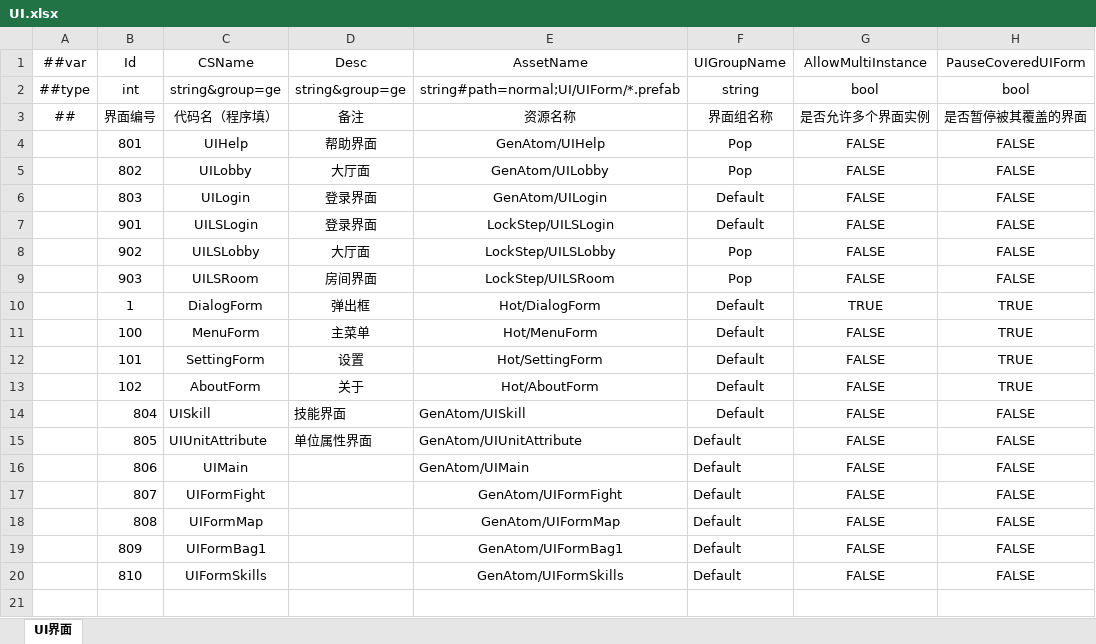
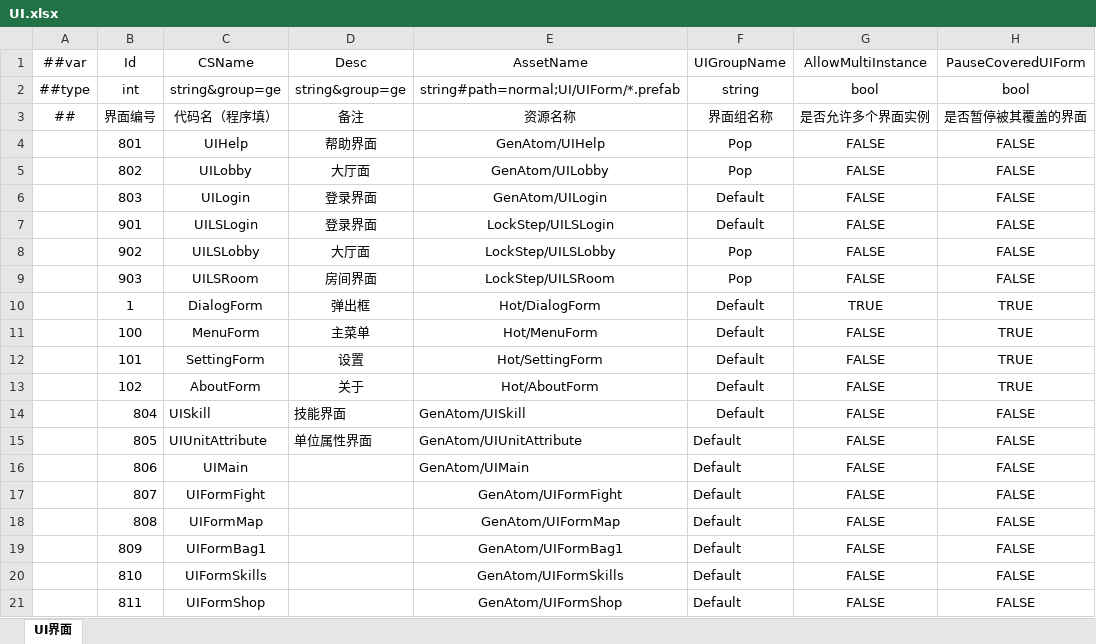
Before and after one commit to a38782615/GameDevelopmentKit, an Excel workbook: Design/Excel/ET/Datas/Game/UI.xlsx, sheet UI界面, drawn as a sheet; values as stored, in another font and other column widths than the file's, no borders; the diff names each change by its address in the sheet, - before the commit and + after, or states it on an @@ line.

```diff
--- a/Design/Excel/ET/Datas/Game/UI.xlsx (sheet UI界面)
+++ b/Design/Excel/ET/Datas/Game/UI.xlsx (sheet UI界面)
+row 21:  | 811 | UIFormShop |  | GenAtom/UIFormShop | Default | FALSE | FALSE
```
Also changed, not shown: Design/Excel/Localization.xlsx, 28 other files.
